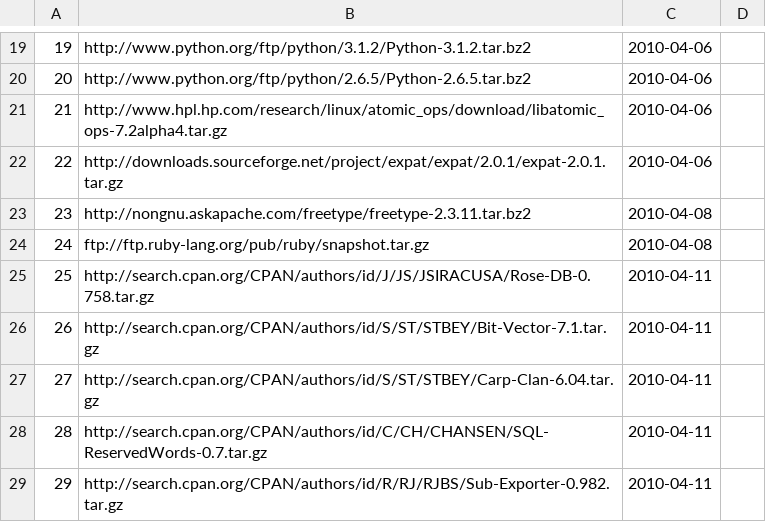
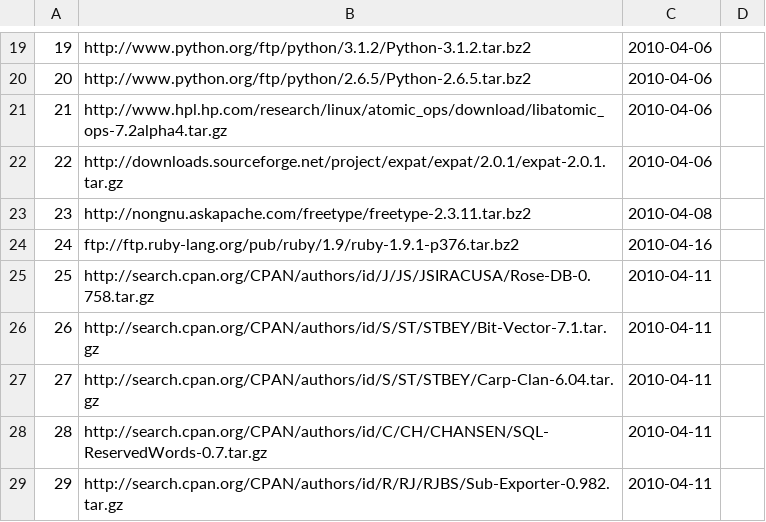
Before and after one commit to troywill/shilohSchema, a CSV file: 2010_spring/csv/latest_tarball.csv, drawn as a sheet; only a part is shown, gaps mark what is left out.

Commit message:
modified:   latest_tarball.csv

```diff
--- a/2010_spring/csv/latest_tarball.csv
+++ b/2010_spring/csv/latest_tarball.csv
@@ -23,3 +23,3 @@
 23,http://nongnu.askapache.com/freetype/freetype-2.3.11.tar.bz2,2010-04-08
-24,ftp://ftp.ruby-lang.org/pub/ruby/snapshot.tar.gz,2010-04-08
+24,ftp://ftp.ruby-lang.org/pub/ruby/1.9/ruby-1.9.1-p376.tar.bz2,2010-04-16
 25,http://search.cpan.org/CPAN/authors/id/J/JS/JSIRACUSA/Rose-DB-0.758.tar.gz,2010-04-11
```
Also changed, not shown: 2010_spring/csv/packages.csv, 3 other files.
